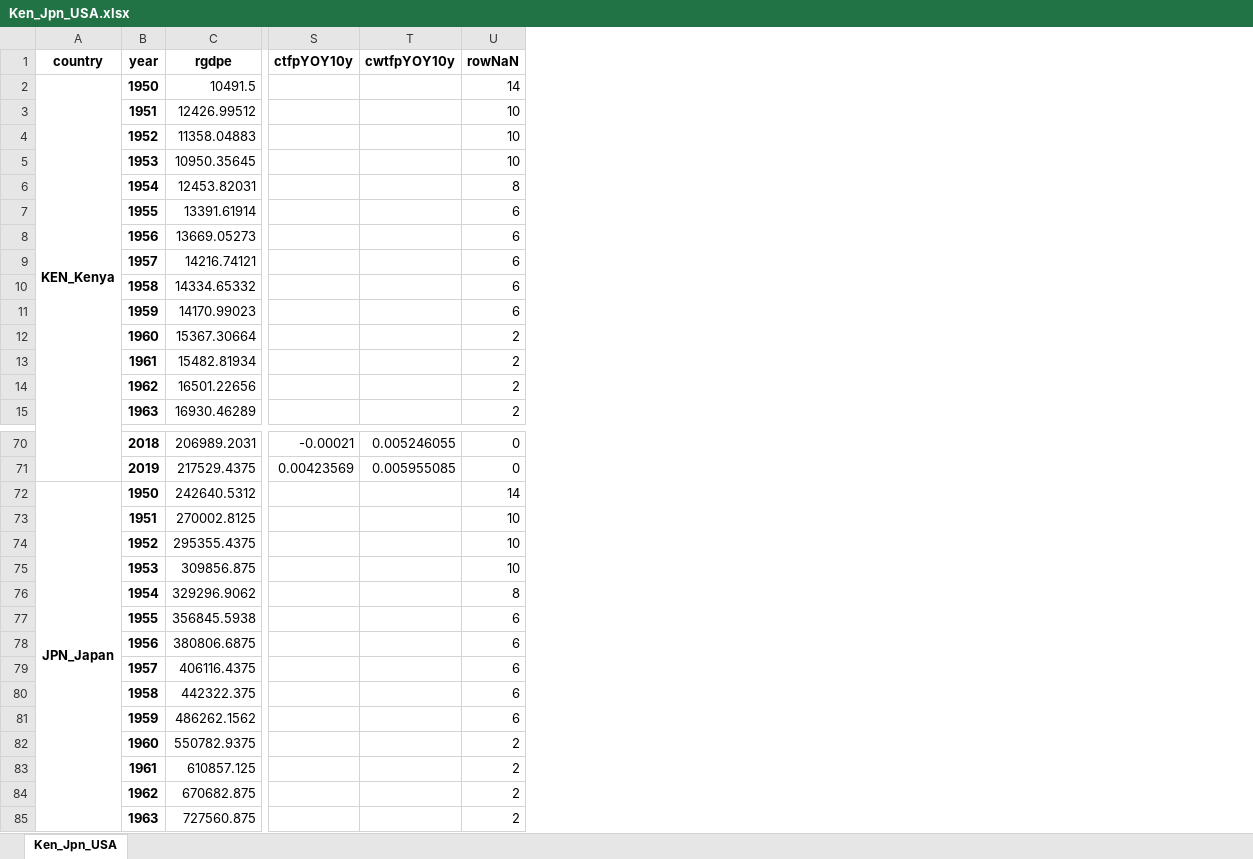
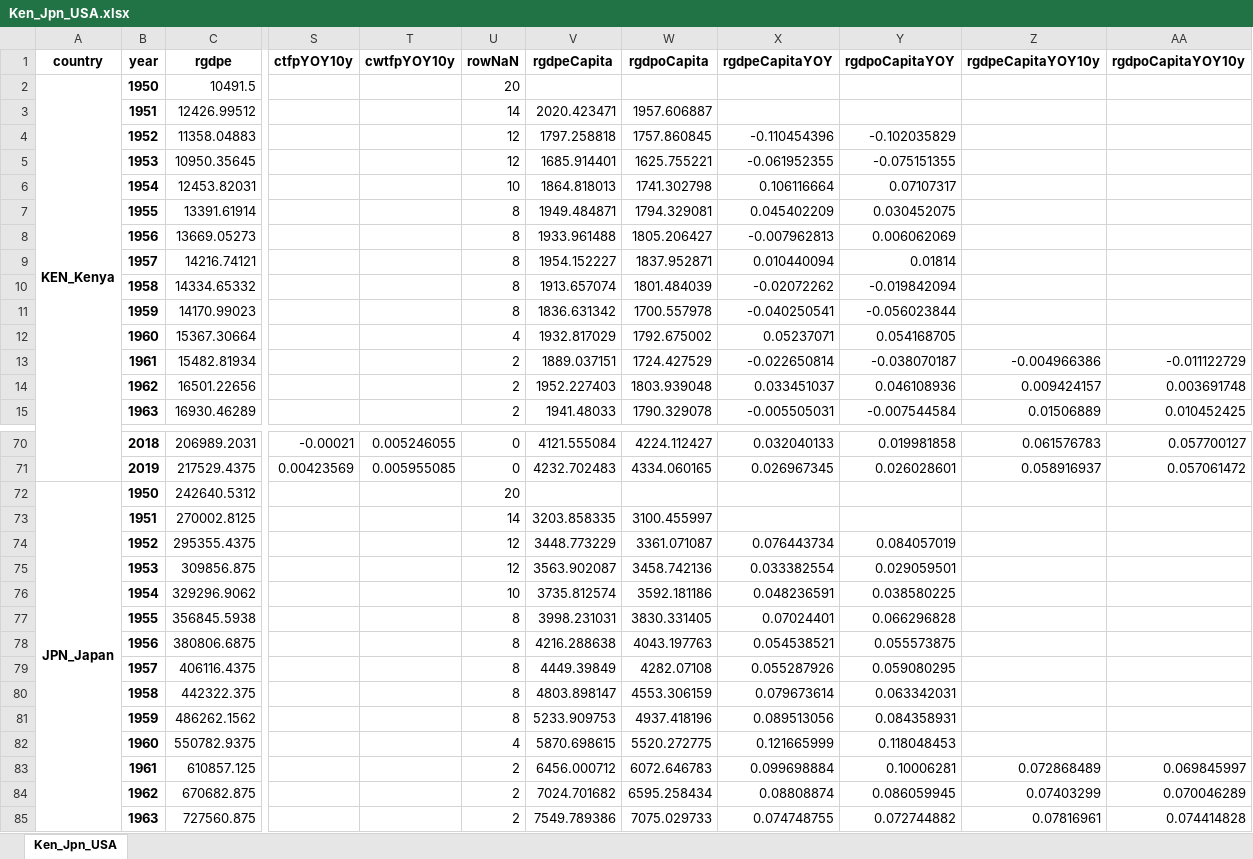
Before and after one commit to joshuamcurtis/Econ1540_Project, an Excel workbook: Ken_Jpn_USA.xlsx, sheet Ken_Jpn_USA, drawn as a sheet; only a part is shown, gaps mark what is left out; values as stored, in another font and other column widths than the file's, no borders; the diff covers the shown part only; the diff names each change by its address in the sheet, - before the commit and + after, or states it on an @@ line.

```diff
--- a/Ken_Jpn_USA.xlsx (sheet Ken_Jpn_USA)
+++ b/Ken_Jpn_USA.xlsx (sheet Ken_Jpn_USA)
+column V (rgdpeCapita), rows 3-15: 2020.423471 | 1797.258818 | 1685.914401 | 1864.818013 | 1949.484871 | 1933.961488 | 1954.152227 | 1913.657074 | 1836.631342 | 1932.817029 | 1889.037151 | 1952.227403 | 1941.48033; rows 70-85: 4121.555084 | 4232.702483 |  | 3203.858335 | 3448.773229 | 3563.902087 | 3735.812574 | 3998.231031 | 4216.288638 | 4449.39849 | 4803.898147 | 5233.909753 | 5870.698615 | 6456.000712 | 7024.701682 | 7549.789386
+column W (rgdpoCapita), rows 3-15: 1957.606887 | 1757.860845 | 1625.755221 | 1741.302798 | 1794.329081 | 1805.206427 | 1837.952871 | 1801.484039 | 1700.557978 | 1792.675002 | 1724.427529 | 1803.939048 | 1790.329078; rows 70-85: 4224.112427 | 4334.060165 |  | 3100.455997 | 3361.071087 | 3458.742136 | 3592.181186 | 3830.331405 | 4043.197763 | 4282.07108 | 4553.306159 | 4937.418196 | 5520.272775 | 6072.646783 | 6595.258434 | 7075.029733
+column X (rgdpeCapitaYOY), rows 4-15: -0.110454396 | -0.061952355 | 0.106116664 | 0.045402209 | -0.007962813 | 0.010440094 | -0.02072262 | -0.040250541 | 0.05237071 | -0.022650814 | 0.033451037 | -0.005505031; rows 70-85: 0.032040133 | 0.026967345 |  |  | 0.076443734 | 0.033382554 | 0.048236591 | 0.07024401 | 0.054538521 | 0.055287926 | 0.079673614 | 0.089513056 | 0.121665999 | 0.099698884 | 0.08808874 | 0.074748755
+column Y (rgdpoCapitaYOY), rows 4-15: -0.102035829 | -0.075151355 | 0.07107317 | 0.030452075 | 0.006062069 | 0.01814 | -0.019842094 | -0.056023844 | 0.054168705 | -0.038070187 | 0.046108936 | -0.007544584; rows 70-85: 0.019981858 | 0.026028601 |  |  | 0.084057019 | 0.029059501 | 0.038580225 | 0.066296828 | 0.055573875 | 0.059080295 | 0.063342031 | 0.084358931 | 0.118048453 | 0.10006281 | 0.086059945 | 0.072744882
+column Z (rgdpeCapitaYOY10y), rows 13-15: -0.004966386 | 0.009424157 | 0.01506889; rows 70-85: 0.061576783 | 0.058916937 |  |  |  |  |  |  |  |  |  |  |  | 0.072868489 | 0.07403299 | 0.07816961
+column AA (rgdpoCapitaYOY10y), rows 13-15: -0.011122729 | 0.003691748 | 0.010452425; rows 70-85: 0.057700127 | 0.057061472 |  |  |  |  |  |  |  |  |  |  |  | 0.069845997 | 0.070046289 | 0.074414828
-U2 (rowNaN): 14
+U2 (rowNaN): 20
-U3 (rowNaN): 10
+U3 (rowNaN): 14
-U4:U5 (rowNaN): 10
+U4:U5 (rowNaN): 12
-U6 (rowNaN): 8
+U6 (rowNaN): 10
-U7:U11 (rowNaN): 6
+U7:U11 (rowNaN): 8
-U12 (rowNaN): 2
+U12 (rowNaN): 4
-U72 (rowNaN): 14
+U72 (rowNaN): 20
-U73 (rowNaN): 10
+U73 (rowNaN): 14
-U74:U75 (rowNaN): 10
+U74:U75 (rowNaN): 12
-U76 (rowNaN): 8
+U76 (rowNaN): 10
-U77:U81 (rowNaN): 6
+U77:U81 (rowNaN): 8
-U82 (rowNaN): 2
+U82 (rowNaN): 4
```
Also changed, not shown: 11 edited cells elsewhere in this sheet, Countries.xlsx, NANCounts.xlsx, 3 other files.
